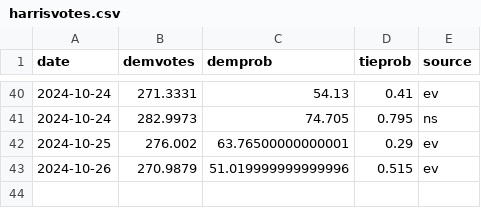
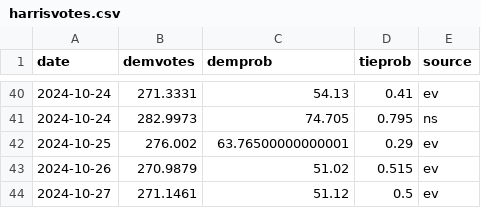
Before and after one commit to andreamoro-git/election2024, a CSV file: _code/data/harrisvotes.csv, drawn as a sheet; only a part is shown, gaps mark what is left out.

```diff
--- a/_code/data/harrisvotes.csv
+++ b/_code/data/harrisvotes.csv
@@ -42,2 +42,3 @@ date,demvotes,demprob,tieprob,source
 2024-10-25,276.002,63.76500000000001,0.29,ev
-2024-10-26,270.9879,51.019999999999996,0.515,ev
+2024-10-26,270.9879,51.02,0.515,ev
+2024-10-27,271.1461,51.12,0.5,ev
```
Also changed, not shown: 3 other files.
